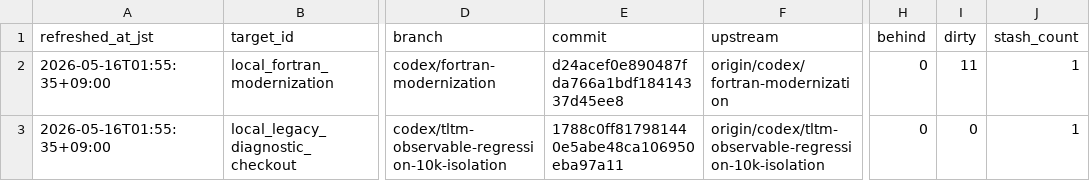
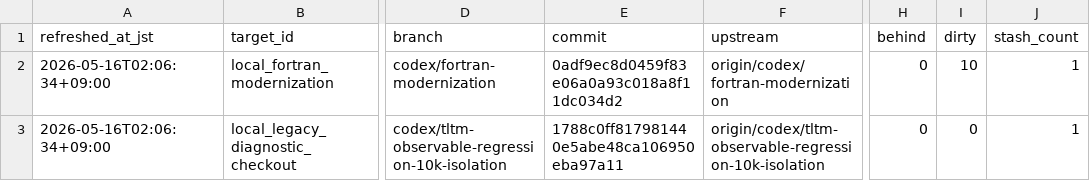
Before and after one commit to C-Y-Chou/generalized-thimble-hmc, a TSV file: codex/state/LOCAL_WORKTREES.tsv, drawn as a sheet; only a part is shown, gaps mark what is left out; the diff names each change by its address in the sheet, - before the commit and + after, or states it on an @@ line.

```diff
--- a/codex/state/LOCAL_WORKTREES.tsv
+++ b/codex/state/LOCAL_WORKTREES.tsv
-A2:A3 (refreshed_at_jst): 2026-05-16T01:55:35+09:00
+A2:A3 (refreshed_at_jst): 2026-05-16T02:06:34+09:00
-E2 (commit): d24acef0e890487fda766a1bdf18414337d45ee8
+E2 (commit): 0adf9ec8d0459f83e06a0a93c018a8f11dc034d2
-I2 (dirty): 11
+I2 (dirty): 10
```
Also changed, not shown: codex/state/DECISIONS.tsv, codex/state/OPEN_ITEMS.tsv, 11 other files.
